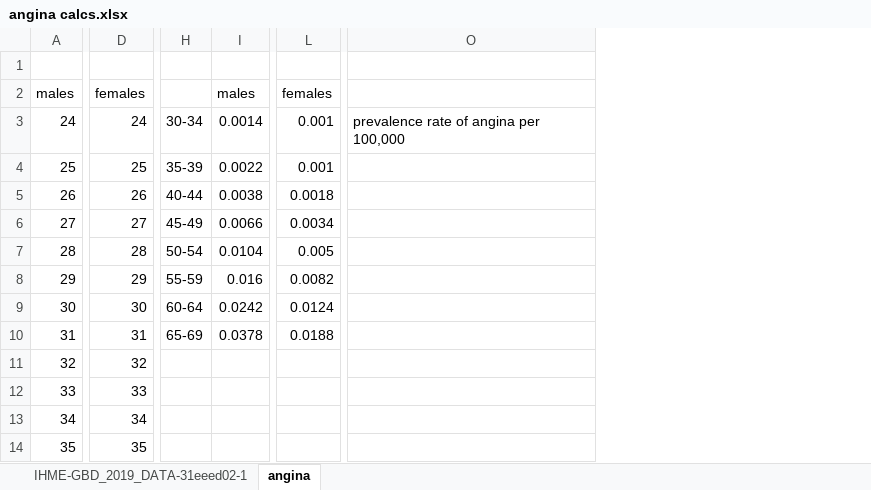
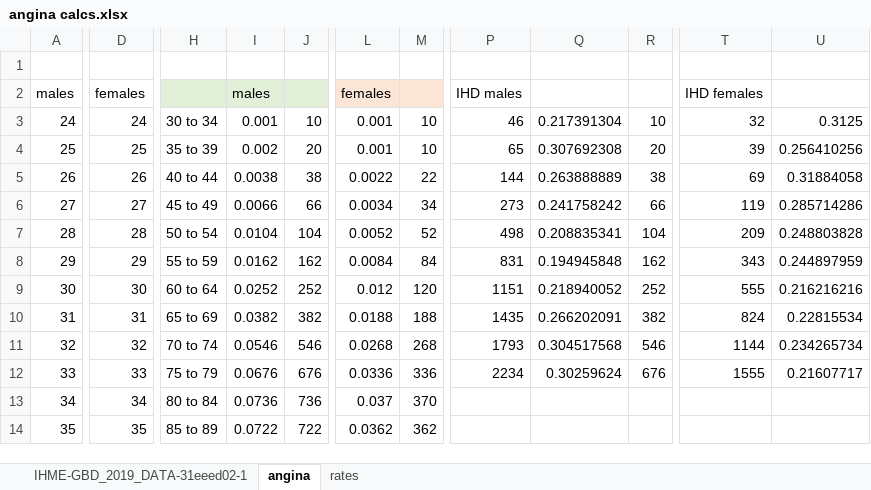
Before and after one commit to Disease-Control-Priorities/NCD-Countdown, an Excel workbook: new_inputs/source data/angina calcs.xlsx, sheet angina, drawn as a sheet; only a part is shown, gaps mark what is left out; values as stored, in another font and other column widths than the file's, no borders; removed rows and columns are numbered as before the commit, all else as after; the diff covers the shown part only; the diff names each change by its address in the sheet, - before the commit and + after, or states it on an @@ line.

```diff
--- a/new_inputs/source data/angina calcs.xlsx (sheet angina)
+++ b/new_inputs/source data/angina calcs.xlsx (sheet angina)
+sheet tab: rates
-column H, rows 3-10: 30-34 | 35-39 | 40-44 | 45-49 | 50-54 | 55-59 | 60-64 | 65-69
+column H, rows 3-14: 30 to 34 | 35 to 39 | 40 to 44 | 45 to 49 | 50 to 54 | 55 to 59 | 60 to 64 | 65 to 69 | 70 to 74 | 75 to 79 | 80 to 84 | 85 to 89
+column J, rows 3-14: 10 | 20 | 38 | 66 | 104 | 162 | 252 | 382 | 546 | 676 | 736 | 722
+column M, rows 3-14: 10 | 10 | 22 | 34 | 52 | 84 | 120 | 188 | 268 | 336 | 370 | 362
-column O, row 3: prevalence rate of angina per 100,000
+column P, rows 2-12: IHD males | 46 | 65 | 144 | 273 | 498 | 831 | 1151 | 1435 | 1793 | 2234
+column Q, rows 3-12: 0.217391304 | 0.307692308 | 0.263888889 | 0.241758242 | 0.208835341 | 0.194945848 | 0.218940052 | 0.266202091 | 0.304517568 | 0.30259624
+column R, rows 3-12: 10 | 20 | 38 | 66 | 104 | 162 | 252 | 382 | 546 | 676
+column T, rows 2-12: IHD females | 32 | 39 | 69 | 119 | 209 | 343 | 555 | 824 | 1144 | 1555
+column U, rows 3-12: 0.3125 | 0.256410256 | 0.31884058 | 0.285714286 | 0.248803828 | 0.244897959 | 0.216216216 | 0.22815534 | 0.234265734 | 0.21607717
-I2 fill: none
+I2 fill: #E2F0D9
-L2 fill: none
+L2 fill: #FBE5D6
-I3: 0.0014
+I3: 0.001
-I4: 0.0022
+I4: 0.002
-L5: 0.0018
+L5: 0.0022
-L7: 0.005
+L7: 0.0052
-I8: 0.016
+I8: 0.0162
-L8: 0.0082
+L8: 0.0084
-I9: 0.0242
+I9: 0.0252
-L9: 0.0124
+L9: 0.012
-I10: 0.0378
+I10: 0.0382
-I11: (empty)
+I11: 0.0546
-L11: (empty)
+L11: 0.0268
-I12: (empty)
+I12: 0.0676
-L12: (empty)
+L12: 0.0336
-I13: (empty)
+I13: 0.0736
-L13: (empty)
+L13: 0.037
-I14: (empty)
+I14: 0.0722
-L14: (empty)
+L14: 0.0362
```
Also changed, not shown: 23 added rows, 2 added columns, 1 removed column and 23 edited cells elsewhere in this sheet, new_inputs/EfficacyData0625.xlsx, new_inputs/source data/Cancer markov 070221.xlsx, 2 other files.
